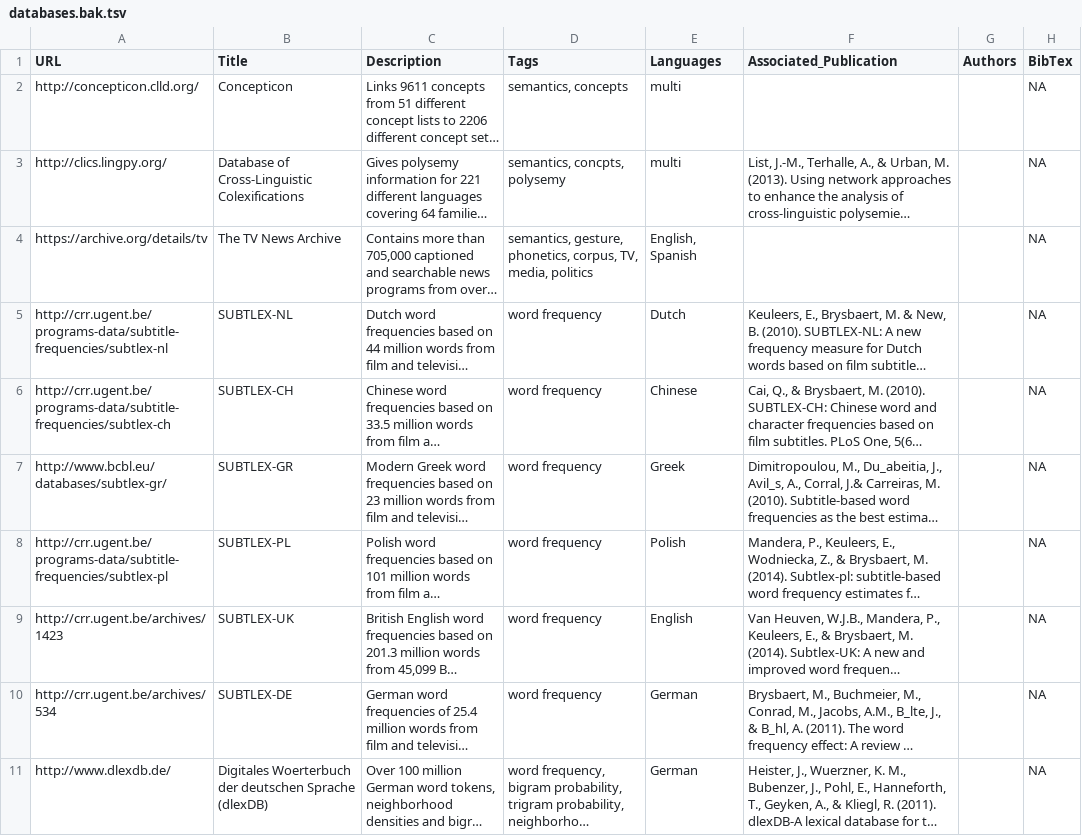
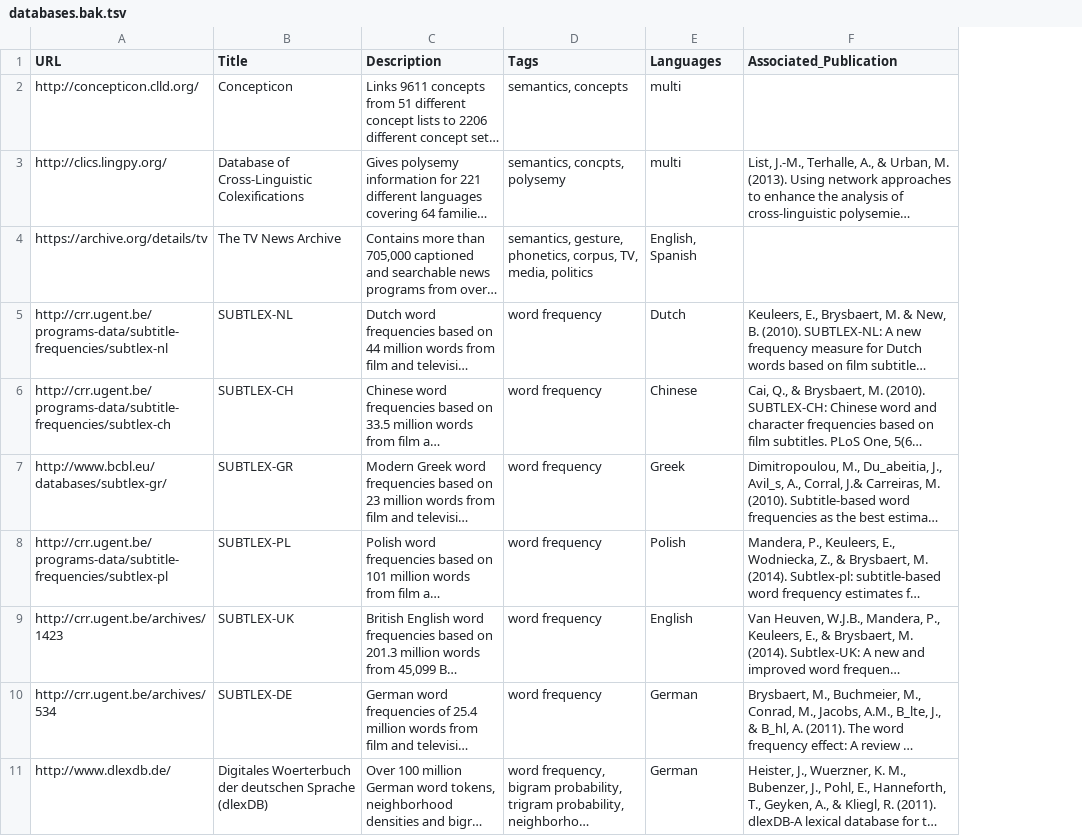
Before and after one commit to LinguisticData/LinguisticData.github.io, a TSV file: databases.bak.tsv, drawn as a sheet; only a part is shown; long unchanged cells end in …; the diff names each change by its address in the sheet, - before the commit and + after, or states it on an @@ line.

```diff
--- a/databases.bak.tsv
+++ b/databases.bak.tsv
-column G (Authors), empty
-column H (BibTex), rows 2-11: all NA
```
Also changed, not shown: databases.tsv.
